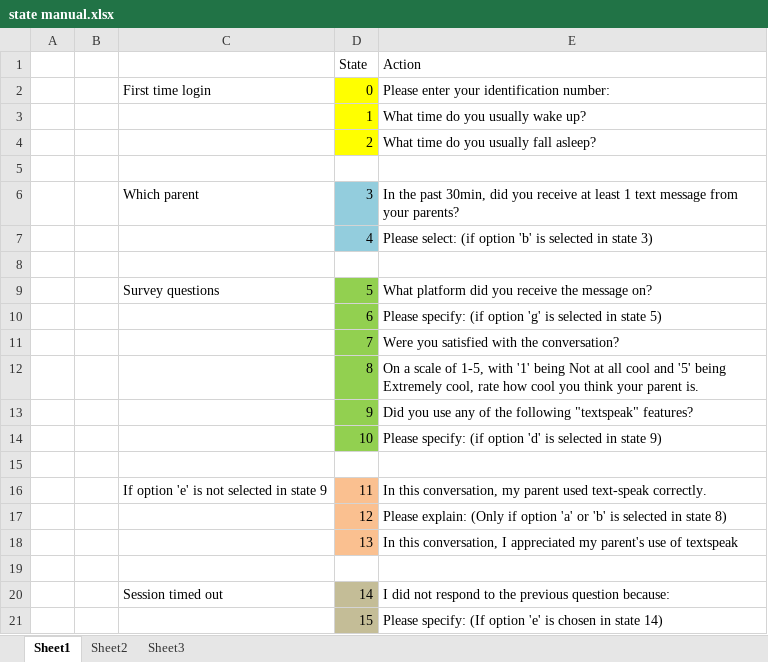
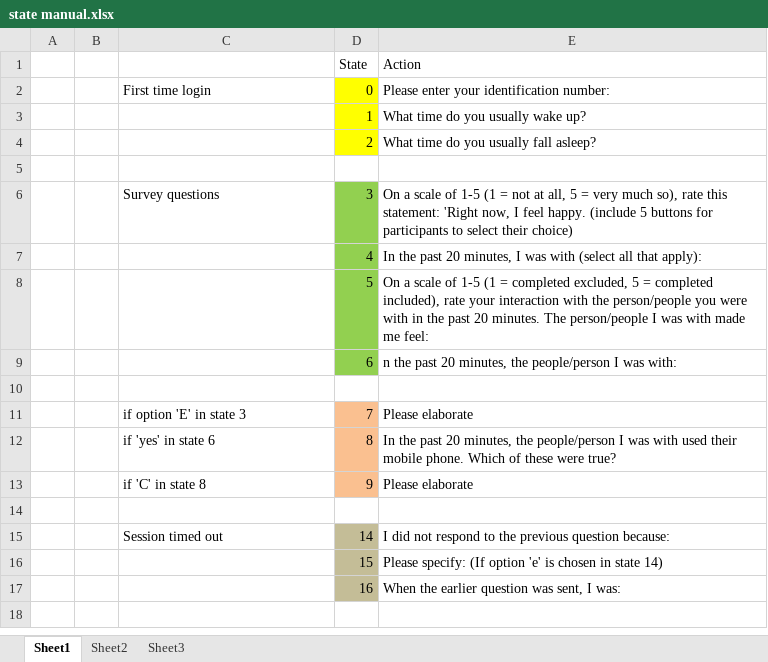
Before and after one commit to gnosis-agora/survey-bot, an Excel workbook: state manual.xlsx, sheet Sheet1, drawn as a sheet; only a part is shown; the shorter side is filled out with more unchanged rows; values as stored, in another font and other column widths than the file's, no borders; removed rows and columns are numbered as before the commit, all else as after; the diff names each change by its address in the sheet, - before the commit and + after, or states it on an @@ line.

Commit message:
Change text format

```diff
--- a/state manual.xlsx (sheet Sheet1)
+++ b/state manual.xlsx (sheet Sheet1)
-row 6:  |  | Which parent | 3 | In the past 30min, did you receive at least 1 text message from your parents?
+row 6:  |  | Survey questions | 3 | On a scale of 1-5 (1 = not at all, 5 = very much so), rate this statement: 'Right now, I feel happy. (include 5 buttons for participants to select their choice)
-D7 fill: #93CDDD
+D7 fill: #92D050
-E7 (Action): Please select: (if option 'b' is selected in state 3)
+E7 (Action): In the past 20 minutes, I was with (select all that apply):
+row 8:  |  |  | 5 | On a scale of 1-5 (1 = completed excluded, 5 = completed included), rate your interaction with the person/people you were with in the past 20 minutes. The person/people I was with made me feel:
+row 9:  |  |  | 6 | n the past 20 minutes, the people/person I was with:
-row 9:  |  | Survey questions | 5 | What platform did you receive the message on?
-row 10:  |  |  | 6 | Please specify: (if option 'g' is selected in state 5)
-row 11:  |  |  | 7 | Were you satisfied with the conversation?
-row 12:  |  |  | 8 | On a scale of 1-5, with '1' being Not at all cool and '5' being Extremely cool, rate how cool you think your parent is.
-row 13:  |  |  | 9 | Did you use any of the following "textspeak" features?
-row 14:  |  |  | 10 | Please specify: (if option 'd' is selected in state 9)
-row 11: (empty)
+row 11:  |  | if option 'E' in state 3 | 7 | Please elaborate
-D11 fill: none
+D11 fill: #FAC090
-row 16:  |  | If option 'e' is not selected in state 9 | 11 | In this conversation, my parent used text-speak correctly.
-row 17:  |  |  | 12 | Please explain: (Only if option 'a' or 'b' is selected in state 8)
-row 18:  |  |  | 13 | In this conversation, I appreciated my parent's use of textspeak
+row 12:  |  | if 'yes' in state 6 | 8 | In the past 20 minutes, the people/person I was with used their mobile phone. Which of these were true?
+row 13:  |  | if 'C' in state 8 | 9 | Please elaborate
```
Also changed, not shown: 1 other file.
